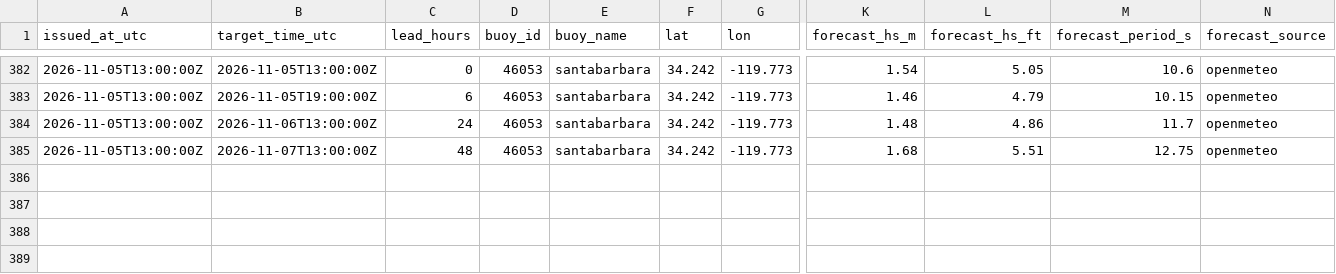
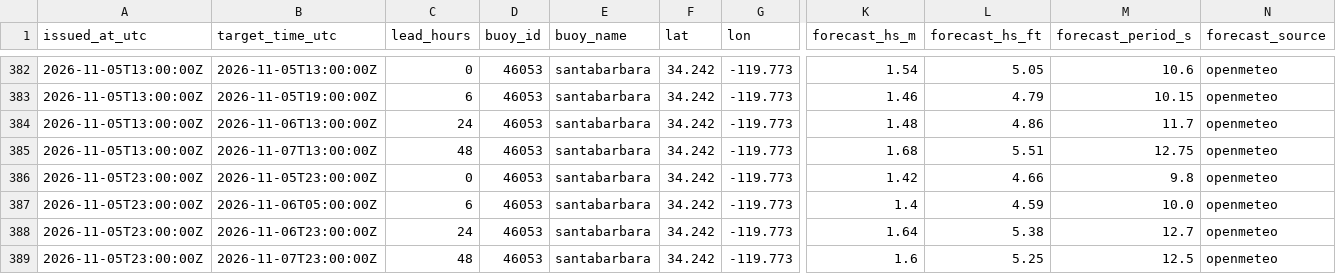
Before and after one commit to philbliss99/surfpy-custom-logger, a CSV file: data/46053_santabarbara_log.csv, drawn as a sheet; only a part is shown, gaps mark what is left out; rows hold the shown columns only; the diff names each change by its address in the sheet, - before the commit and + after, or states it on an @@ line.

```diff
--- a/data/46053_santabarbara_log.csv
+++ b/data/46053_santabarbara_log.csv
+row 386: 2026-11-05T23:00:00Z | 2026-11-05T23:00:00Z | 0 | 46053 | santabarbara | 34.242 | -119.773 | 1.42 | 4.66 | 9.8 | openmeteo
+row 387: 2026-11-05T23:00:00Z | 2026-11-06T05:00:00Z | 6 | 46053 | santabarbara | 34.242 | -119.773 | 1.4 | 4.59 | 10.0 | openmeteo
+row 388: 2026-11-05T23:00:00Z | 2026-11-06T23:00:00Z | 24 | 46053 | santabarbara | 34.242 | -119.773 | 1.64 | 5.38 | 12.7 | openmeteo
+row 389: 2026-11-05T23:00:00Z | 2026-11-07T23:00:00Z | 48 | 46053 | santabarbara | 34.242 | -119.773 | 1.6 | 5.25 | 12.5 | openmeteo
```
Also changed, not shown: data/44065_rockaway_log.csv, data/46221_santamonica_log.csv.
